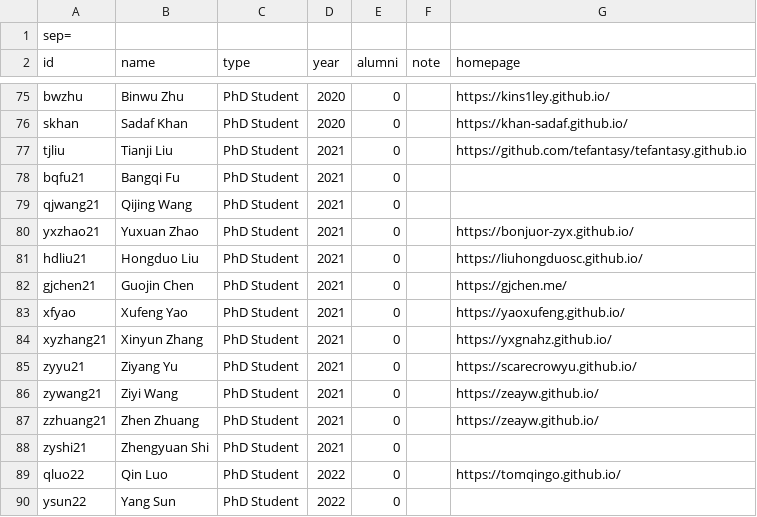
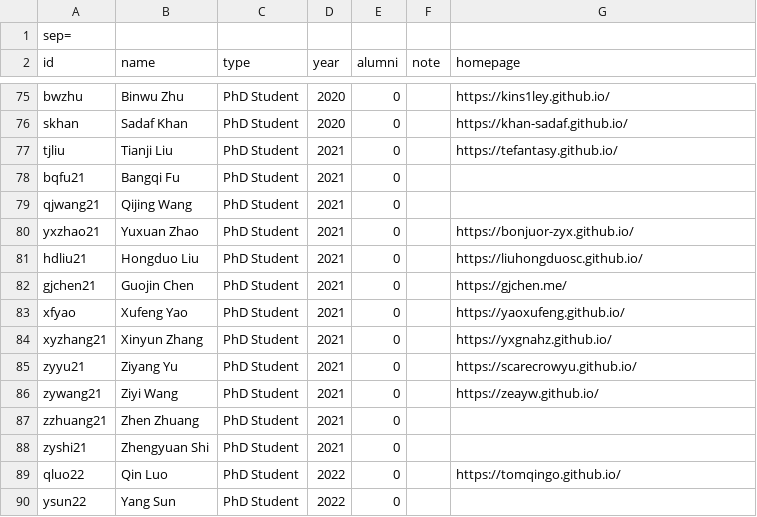
Before and after one commit to cueda-center/cueda-center.github.io, a CSV file: src/students.csv, drawn as a sheet; only a part is shown, gaps mark what is left out.

Commit message:
fix minor

```diff
--- a/src/students.csv
+++ b/src/students.csv
@@ -76,3 +76,3 @@ bwzhu;Binwu Zhu;PhD Student;2020;0;;https://kins1ley.github.io/
 skhan;Sadaf Khan;PhD Student;2020;0;;https://khan-sadaf.github.io/
-tjliu;Tianji Liu;PhD Student;2021;0;;https://github.com/tefantasy/tefantasy.github.io
+tjliu;Tianji Liu;PhD Student;2021;0;;https://tefantasy.github.io/
 bqfu21;Bangqi Fu;PhD Student;2021;0;;
@@ -86,3 +86,3 @@ zyyu21;Ziyang Yu;PhD Student;2021;0;;https://scarecrowyu.github.io/
 zywang21;Ziyi Wang;PhD Student;2021;0;;https://zeayw.github.io/
-zzhuang21;Zhen Zhuang;PhD Student;2021;0;;https://zeayw.github.io/
+zzhuang21;Zhen Zhuang;PhD Student;2021;0;;
 zyshi21;Zhengyuan Shi;PhD Student;2021;0;;
```
